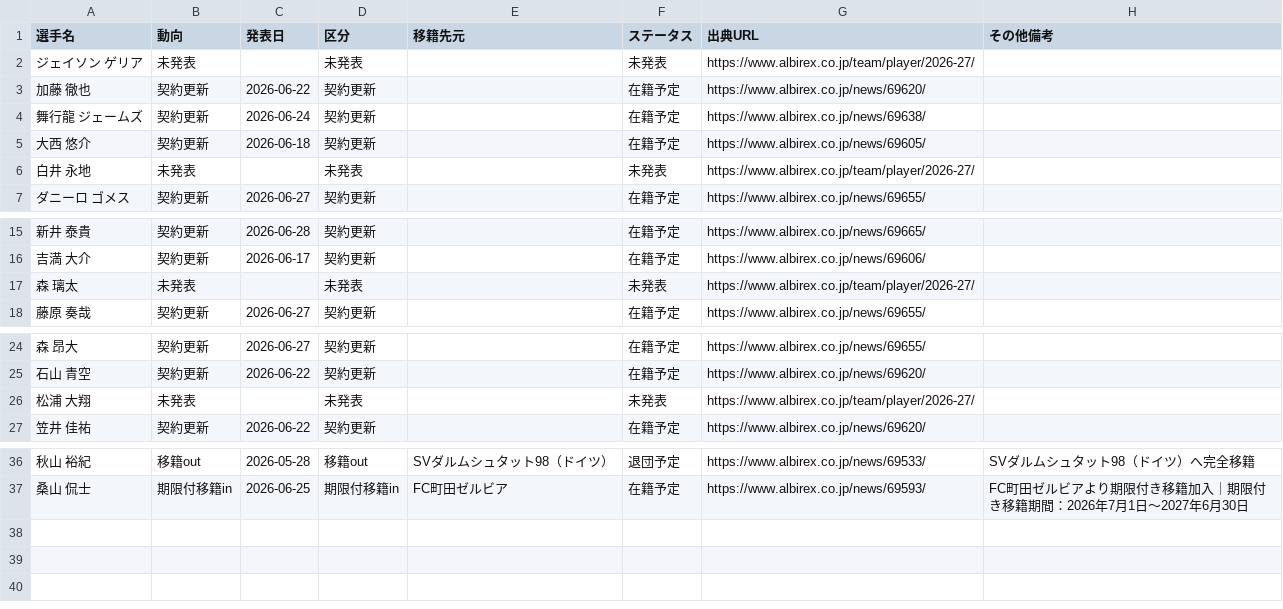
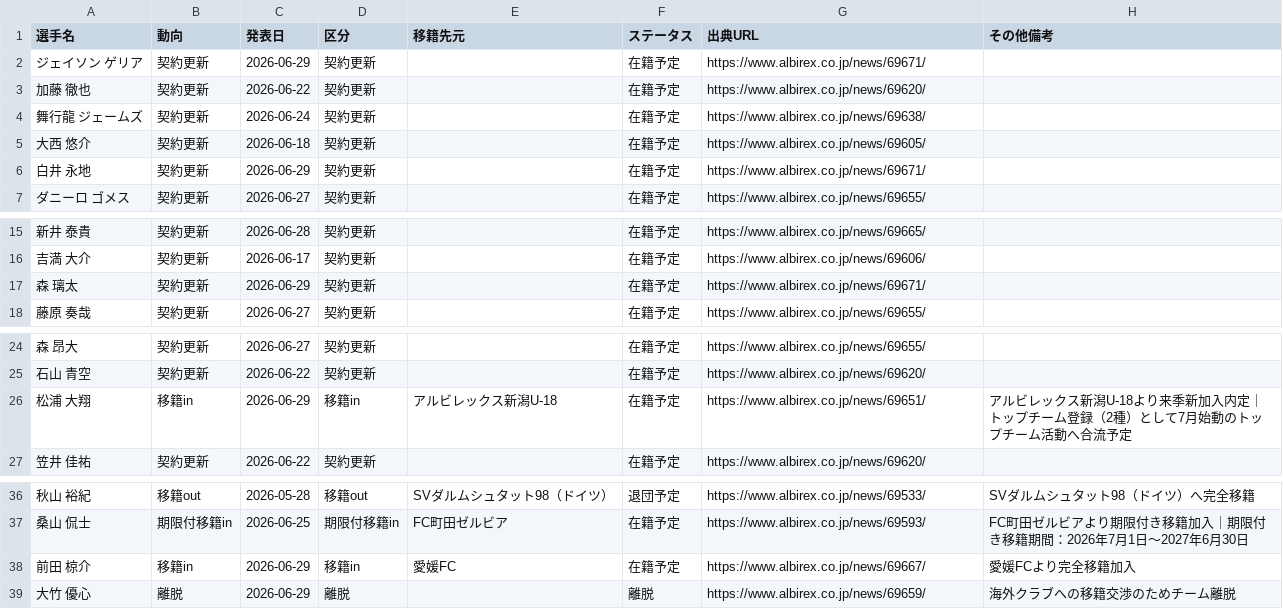
Before and after one commit to kgymk1-hub/albirex, a CSV file: data/men/official_events.csv, drawn as a sheet; only a part is shown, gaps mark what is left out.

Commit message:
Update Matsuura event and player ordering

```diff
--- a/data/men/official_events.csv
+++ b/data/men/official_events.csv
@@ -1,3 +1,3 @@
 選手名,動向,発表日,区分,移籍先元,ステータス,出典URL,その他備考
-ジェイソン ゲリア,未発表,,未発表,,未発表,https://www.albirex.co.jp/team/player/2026-27/,
+ジェイソン ゲリア,契約更新,2026-06-29,契約更新,,在籍予定,https://www.albirex.co.jp/news/69671/,
 加藤 徹也,契約更新,2026-06-22,契約更新,,在籍予定,https://www.albirex.co.jp/news/69620/,
@@ -5,3 +5,3 @@
 大西 悠介,契約更新,2026-06-18,契約更新,,在籍予定,https://www.albirex.co.jp/news/69605/,
-白井 永地,未発表,,未発表,,未発表,https://www.albirex.co.jp/team/player/2026-27/,
+白井 永地,契約更新,2026-06-29,契約更新,,在籍予定,https://www.albirex.co.jp/news/69671/,
 ダニーロ ゴメス,契約更新,2026-06-27,契約更新,,在籍予定,https://www.albirex.co.jp/news/69655/,
@@ -16,3 +16,3 @@
 吉満 大介,契約更新,2026-06-17,契約更新,,在籍予定,https://www.albirex.co.jp/news/69606/,
-森 璃太,未発表,,未発表,,未発表,https://www.albirex.co.jp/team/player/2026-27/,
+森 璃太,契約更新,2026-06-29,契約更新,,在籍予定,https://www.albirex.co.jp/news/69671/,
 藤原 奏哉,契約更新,2026-06-27,契約更新,,在籍予定,https://www.albirex.co.jp/news/69655/,
@@ -25,3 +25,3 @@
 石山 青空,契約更新,2026-06-22,契約更新,,在籍予定,https://www.albirex.co.jp/news/69620/,
-松浦 大翔,未発表,,未発表,,未発表,https://www.albirex.co.jp/team/player/2026-27/,
+松浦 大翔,移籍in,2026-06-29,移籍in,アルビレックス新潟U-18,在籍予定,https://www.albirex.co.jp/news/69651/,アルビレックス新潟U-18より来季新加入内定｜トップチーム登録（2種）として7月始動のトップチーム活動へ合流予定
 笠井 佳祐,契約更新,2026-06-22,契約更新,,在籍予定,https://www.albirex.co.jp/news/69620/,
@@ -37 +37,3 @@
 桑山 侃士,期限付移籍in,2026-06-25,期限付移籍in,FC町田ゼルビア,在籍予定,https://www.albirex.co.jp/news/69593/,FC町田ゼルビアより期限付き移籍加入｜期限付き移籍期間：2026年7月1日～2027年6月30日
+前田 椋介,移籍in,2026-06-29,移籍in,愛媛FC,在籍予定,https://www.albirex.co.jp/news/69667/,愛媛FCより完全移籍加入
+大竹 優心,離脱,2026-06-29,離脱,,離脱,https://www.albirex.co.jp/news/69659/,海外クラブへの移籍交渉のためチーム離脱
```
Also changed, not shown: data/men/players.csv, 6 other files.
